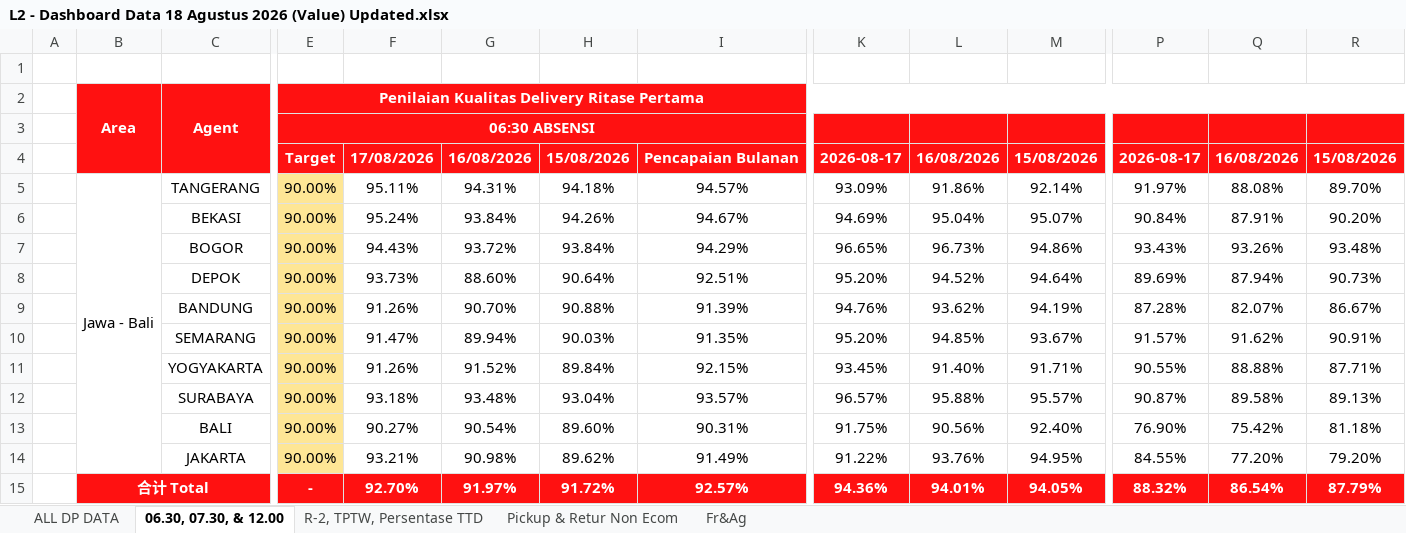
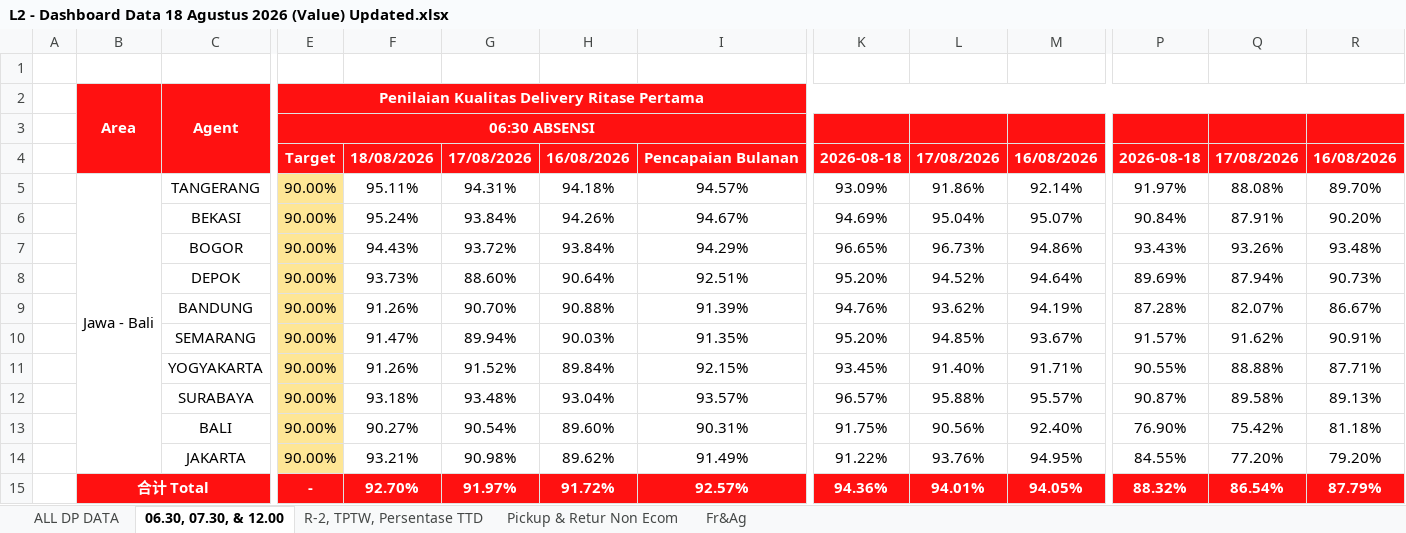
Before and after one commit to dennishuang03-hub/Dashboard, an Excel workbook: src/Data/L2 - Dashboard Data 18 Agustus 2026 (Value) Updated.xlsx, sheet 06.30, 07.30, & 12.00, drawn as a sheet; only a part is shown, gaps mark what is left out; values as stored, in another font and other column widths than the file's, no borders; conditional formats not drawn; the diff names each change by its address in the sheet, - before the commit and + after, or states it on an @@ line.

```diff
--- a/src/Data/L2 - Dashboard Data 18 Agustus 2026 (Value) Updated.xlsx (sheet 06.30, 07.30, & 12.00)
+++ b/src/Data/L2 - Dashboard Data 18 Agustus 2026 (Value) Updated.xlsx (sheet 06.30, 07.30, & 12.00)
-F4: 17/08/2026
+F4: 18/08/2026
-G4: 16/08/2026
+G4: 17/08/2026
-H4: 15/08/2026
+H4: 16/08/2026
-K4: 2026-08-17
+K4: 2026-08-18
-L4: 16/08/2026
+L4: 17/08/2026
-M4: 15/08/2026
+M4: 16/08/2026
-P4: 2026-08-17
+P4: 2026-08-18
-Q4: 16/08/2026
+Q4: 17/08/2026
-R4: 15/08/2026
+R4: 16/08/2026
```
Also changed, not shown: sheet ALL DP DATA, sheet R-2, TPTW, Persentase TTD, sheet Pickup & Retur Non Ecom.
